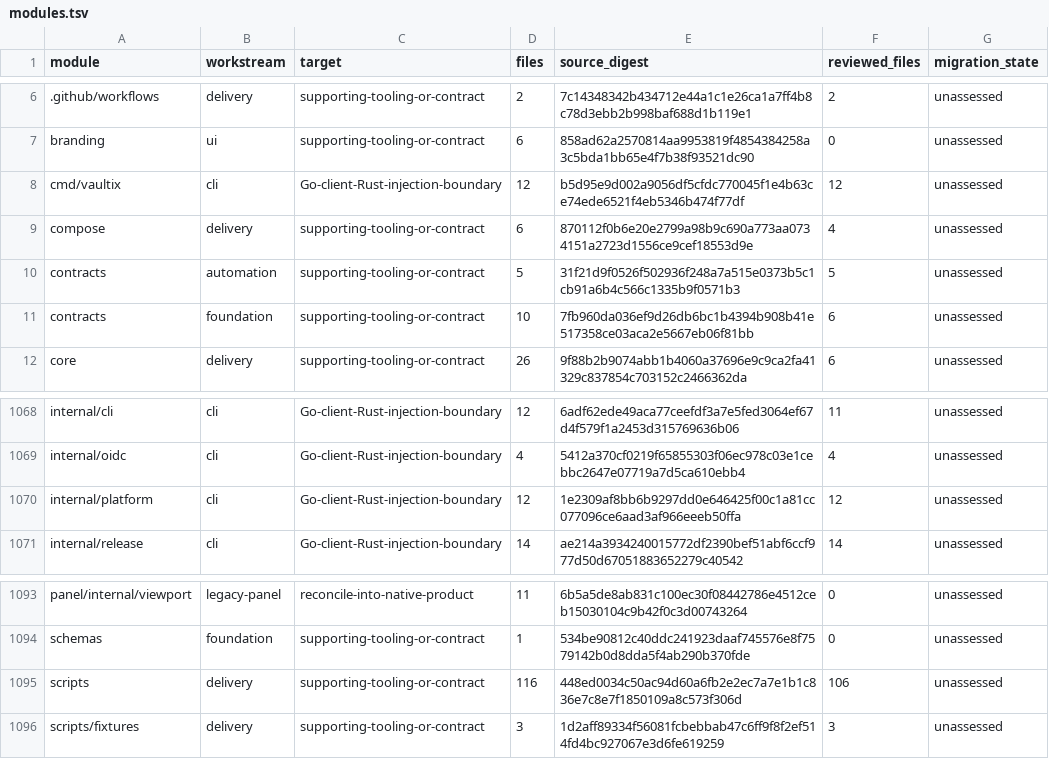
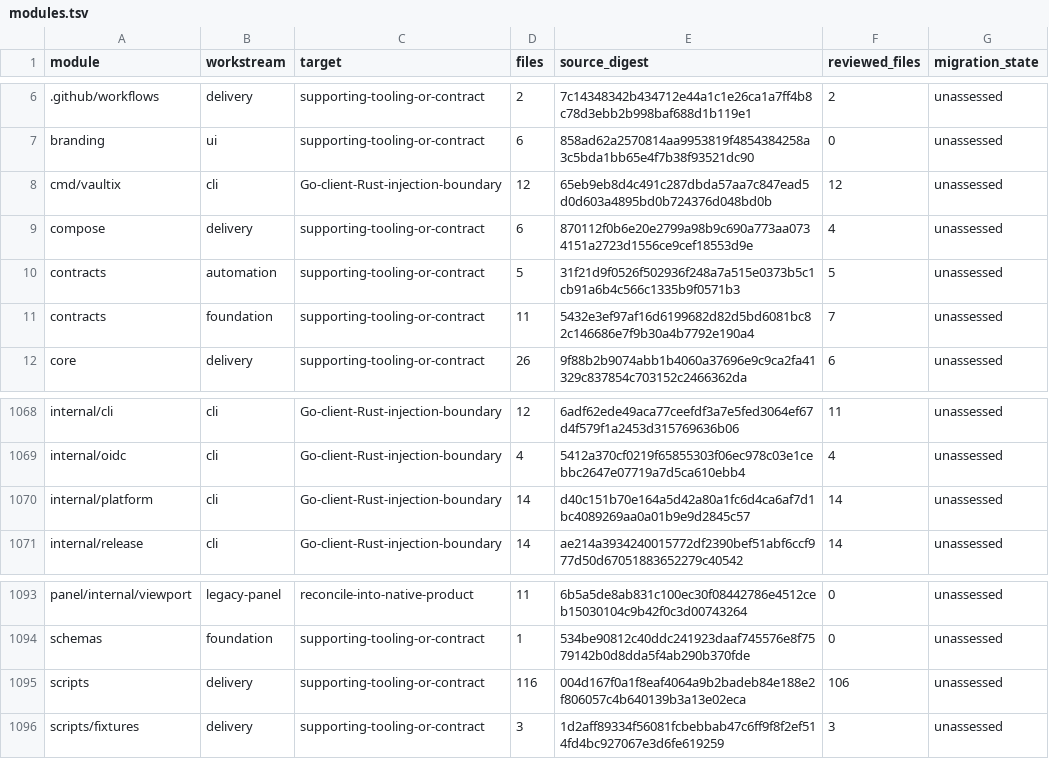
Before and after one commit to shippinAI/vaultix, a TSV file: docs/migration/generated/modules.tsv, drawn as a sheet; only a part is shown, gaps mark what is left out.

Commit message:
Record the proxy lifecycle contract and module inventory

```diff
--- a/docs/migration/generated/modules.tsv
+++ b/docs/migration/generated/modules.tsv
@@ -7,6 +7,6 @@ module	workstream	target	files	source_digest	reviewed_files	migration_state
 branding	ui	supporting-tooling-or-contract	6	858ad62a2570814aa9953819f4854384258a3c5bda1bb65e4f7b38f93521dc90	0	unassessed
-cmd/vaultix	cli	Go-client-Rust-injection-boundary	12	b5d95e9d002a9056df5cfdc770045f1e4b63ce74ede6521f4eb5346b474f77df	12	unassessed
+cmd/vaultix	cli	Go-client-Rust-injection-boundary	12	65eb9eb8d4c491c287dbda57aa7c847ead5d0d603a4895bd0b724376d048bd0b	12	unassessed
 compose	delivery	supporting-tooling-or-contract	6	870112f0b6e20e2799a98b9c690a773aa0734151a2723d1556ce9cef18553d9e	4	unassessed
 contracts	automation	supporting-tooling-or-contract	5	31f21d9f0526f502936f248a7a515e0373b5c1cb91a6b4c566c1335b9f0571b3	5	unassessed
-contracts	foundation	supporting-tooling-or-contract	10	7fb960da036ef9d26db6bc1b4394b908b41e517358ce03aca2e5667eb06f81bb	6	unassessed
+contracts	foundation	supporting-tooling-or-contract	11	5432e3ef97af16d6199682d82d5bd6081bc82c146686e7f9b30a4b7792e190a4	7	unassessed
 core	delivery	supporting-tooling-or-contract	26	9f88b2b9074abb1b4060a37696e9c9ca2fa41329c837854c703152c2466362da	6	unassessed
@@ -1069,3 +1069,3 @@ internal/cli	cli	Go-client-Rust-injection-boundary	12	6adf62ede49aca77ceefdf3a7e
 internal/oidc	cli	Go-client-Rust-injection-boundary	4	5412a370cf0219f65855303f06ec978c03e1cebbc2647e07719a7d5ca610ebb4	4	unassessed
-internal/platform	cli	Go-client-Rust-injection-boundary	12	1e2309af8bb6b9297dd0e646425f00c1a81cc077096ce6aad3af966eeeb50ffa	12	unassessed
+internal/platform	cli	Go-client-Rust-injection-boundary	14	d40c151b70e164a5d42a80a1fc6d4ca6af7d1bc4089269aa0a01b9e9d2845c57	14	unassessed
 internal/release	cli	Go-client-Rust-injection-boundary	14	ae214a3934240015772df2390bef51abf6ccf977d50d67051883652279c40542	14	unassessed
@@ -1094,3 +1094,3 @@ panel/internal/viewport	legacy-panel	reconcile-into-native-product	11	6b5a5de8ab
 schemas	foundation	supporting-tooling-or-contract	1	534be90812c40ddc241923daaf745576e8f7579142b0d8dda5f4ab290b370fde	0	unassessed
-scripts	delivery	supporting-tooling-or-contract	116	448ed0034c50ac94d60a6fb2e2ec7a7e1b1c836e7c8e7f1850109a8c573f306d	106	unassessed
+scripts	delivery	supporting-tooling-or-contract	116	004d167f0a1f8eaf4064a9b2badeb84e188e2f806057c4b640139b3a13e02eca	106	unassessed
 scripts/fixtures	delivery	supporting-tooling-or-contract	3	1d2aff89334f56081fcbebbab47c6ff9f8f2ef514fd4bc927067e3d6fe619259	3	unassessed
```
Also changed, not shown: 3 other files.
